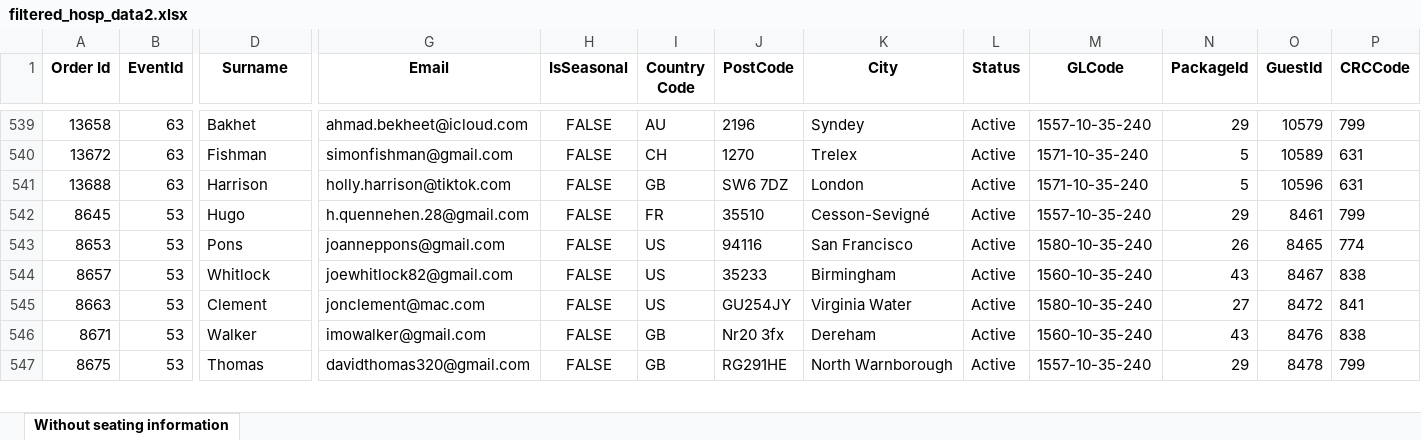
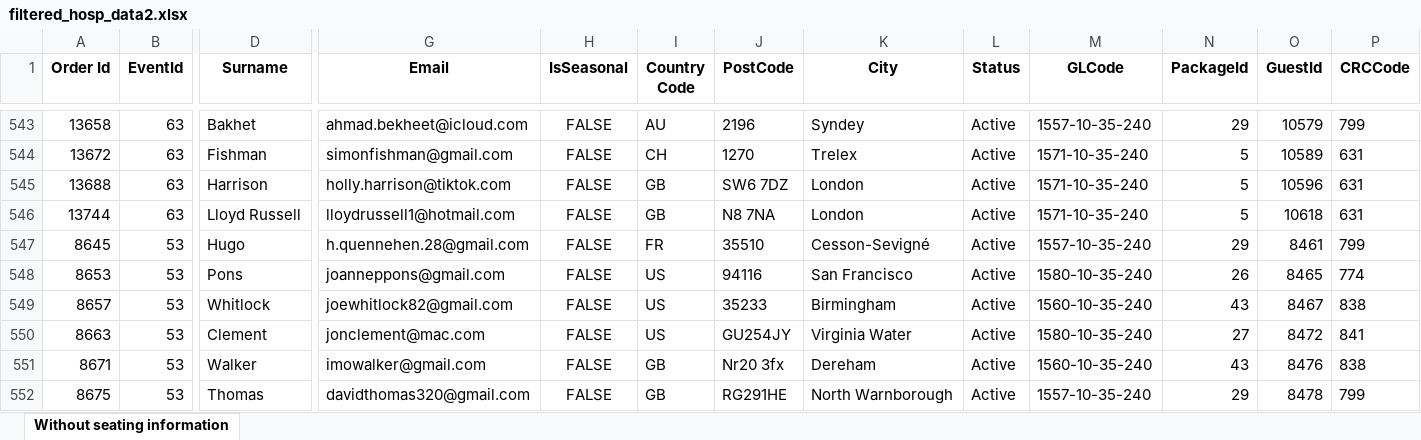
Before and after one commit to AFC-Venue-Premium-Sales/afc-streamlit-apps, an Excel workbook: filtered_hosp_data2.xlsx, sheet Without seating information, drawn as a sheet; only a part is shown, gaps mark what is left out; values as stored, in another font and other column widths than the file's, no borders; rows hold the shown columns only; the diff covers the shown part only; the diff names each change by its address in the sheet, - before the commit and + after, or states it on an @@ line.

```diff
--- a/filtered_hosp_data2.xlsx (sheet Without seating information)
+++ b/filtered_hosp_data2.xlsx (sheet Without seating information)
+row 546: 13744 | 63 | Lloyd Russell | lloydrussell1@hotmail.com | FALSE | GB | N8 7NA | London | Active | 1571-10-35-240 | 5 | 10618 | 631
```
Also changed, not shown: 7 added rows elsewhere in this sheet, 2 other files.
